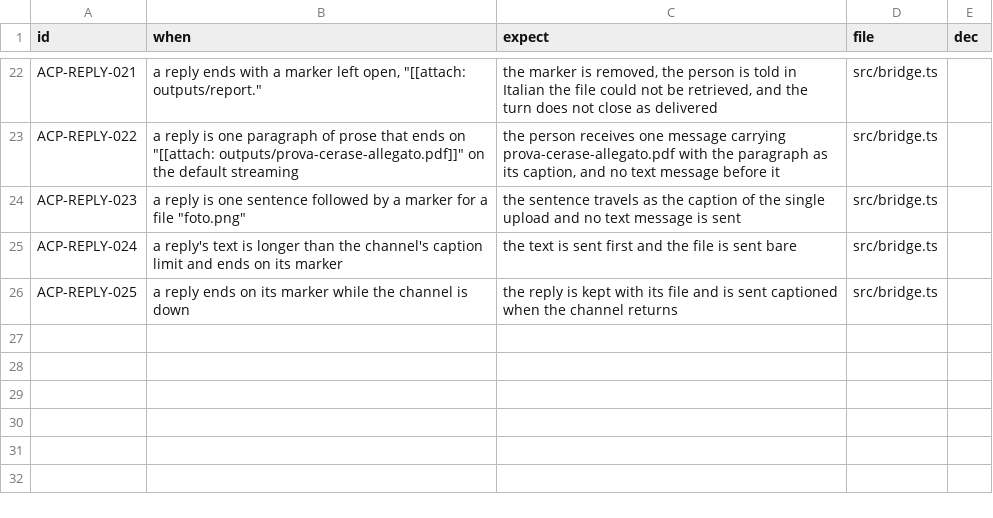
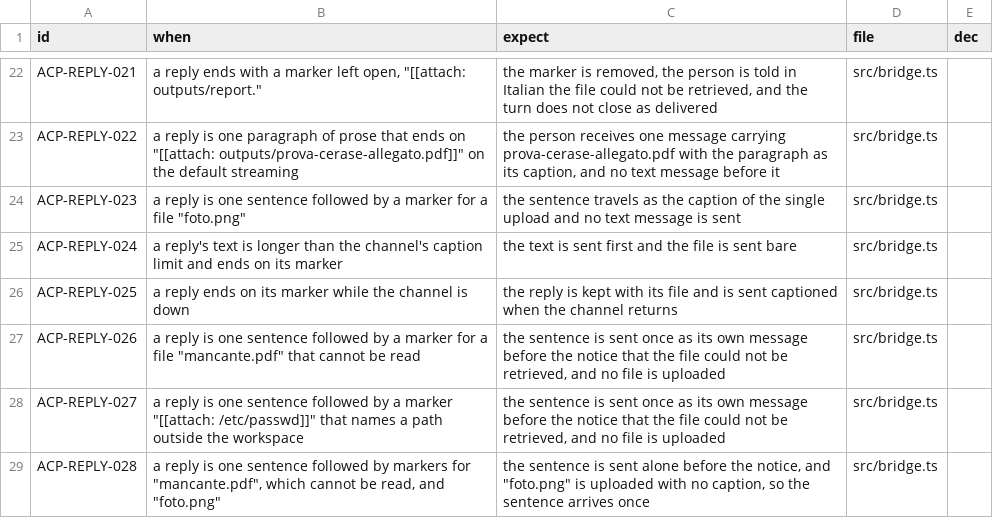
Before and after one commit to cerase-ai/cerase-acp, a TSV file: specs/replies.tsv, drawn as a sheet; only a part is shown, gaps mark what is left out.

```diff
--- a/specs/replies.tsv
+++ b/specs/replies.tsv
@@ -26 +26,4 @@ ACP-REPLY-024	a reply's text is longer than the channel's caption limit and ends
 ACP-REPLY-025	a reply ends on its marker while the channel is down	the reply is kept with its file and is sent captioned when the channel returns	src/bridge.ts	
+ACP-REPLY-026	a reply is one sentence followed by a marker for a file "mancante.pdf" that cannot be read	the sentence is sent once as its own message before the notice that the file could not be retrieved, and no file is uploaded	src/bridge.ts	
+ACP-REPLY-027	a reply is one sentence followed by a marker "[[attach: /etc/passwd]]" that names a path outside the workspace	the sentence is sent once as its own message before the notice that the file could not be retrieved, and no file is uploaded	src/bridge.ts	
+ACP-REPLY-028	a reply is one sentence followed by markers for "mancante.pdf", which cannot be read, and "foto.png"	the sentence is sent alone before the notice, and "foto.png" is uploaded with no caption, so the sentence arrives once	src/bridge.ts	
```
Also changed, not shown: specs/INDEX.tsv, 2 other files.
